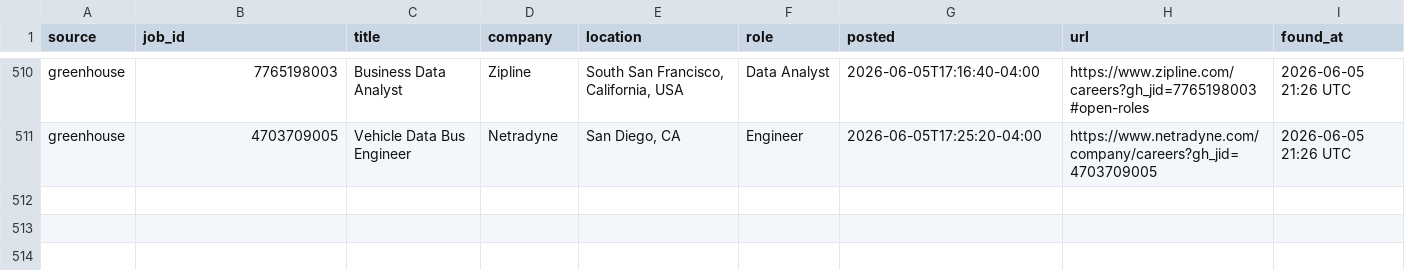
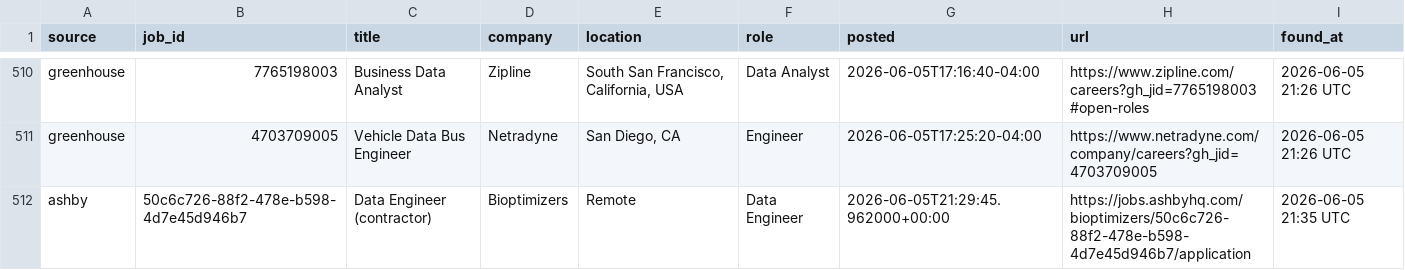
Before and after one commit to OzSpidey/Job_Automation, a CSV file: csv/new_jobs.csv, drawn as a sheet; only a part is shown, gaps mark what is left out; the diff names each change by its address in the sheet, - before the commit and + after, or states it on an @@ line.

```diff
--- a/csv/new_jobs.csv
+++ b/csv/new_jobs.csv
+row 512: ashby | 50c6c726-88f2-478e-b598-4d7e45d946b7 | Data Engineer (contractor) | Bioptimizers | Remote | Data Engineer | 2026-06-05T21:29:45.962000+00:00 | https://jobs.ashbyhq.com/bioptimizers/50c6c726-88f2-478e-b598-4d7e45d946b7/application | 2026-06-05 21:35 UTC
```
Also changed, not shown: 1 other file.
